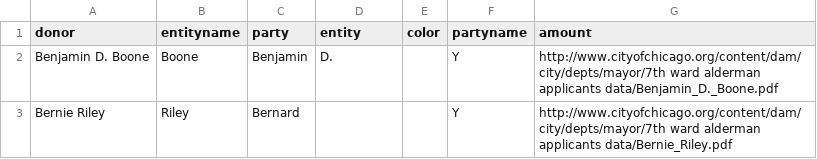
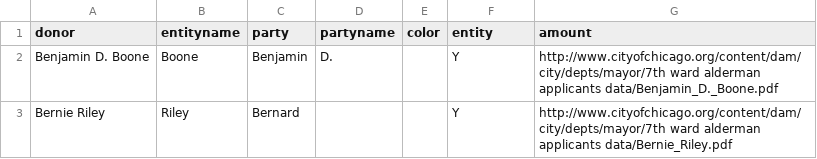
Before and after one commit to p13chat/D3js-uk-political-donations, a CSV file: data/7th_Ward_Alderman_Applicants_-_2013.csv, drawn as a sheet; only a part is shown.

Commit message:
Update 7th_Ward_Alderman_Applicants_-_2013.csv

```diff
--- a/data/7th_Ward_Alderman_Applicants_-_2013.csv
+++ b/data/7th_Ward_Alderman_Applicants_-_2013.csv
@@ -1,2 +1,2 @@
-donor,entityname,party,entity,color,partyname,amount
+donor,entityname,party,partyname,color,entity,amount
 Benjamin D. Boone,Boone,Benjamin,D.,,Y,http://www.cityofchicago.org/content/dam/city/depts/mayor/7th ward alderman applicants data/Benjamin_D._Boone.pdf
```
